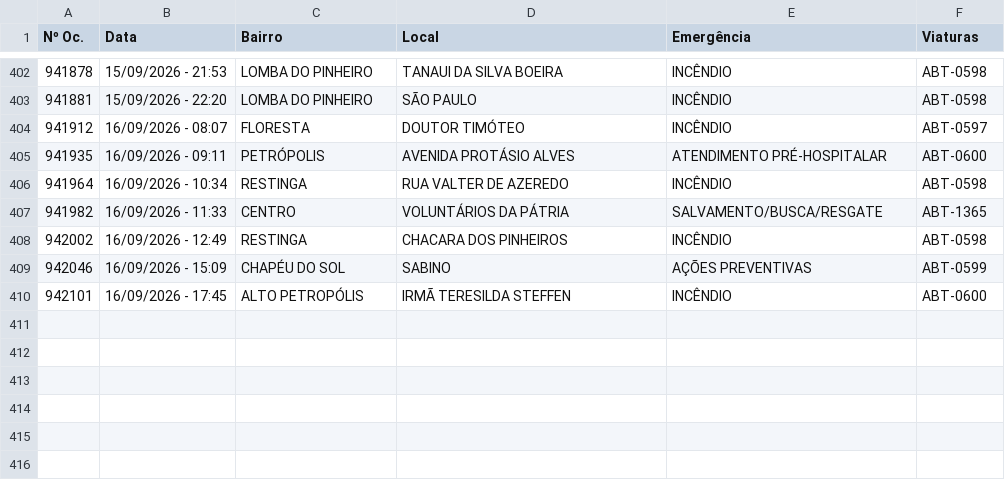
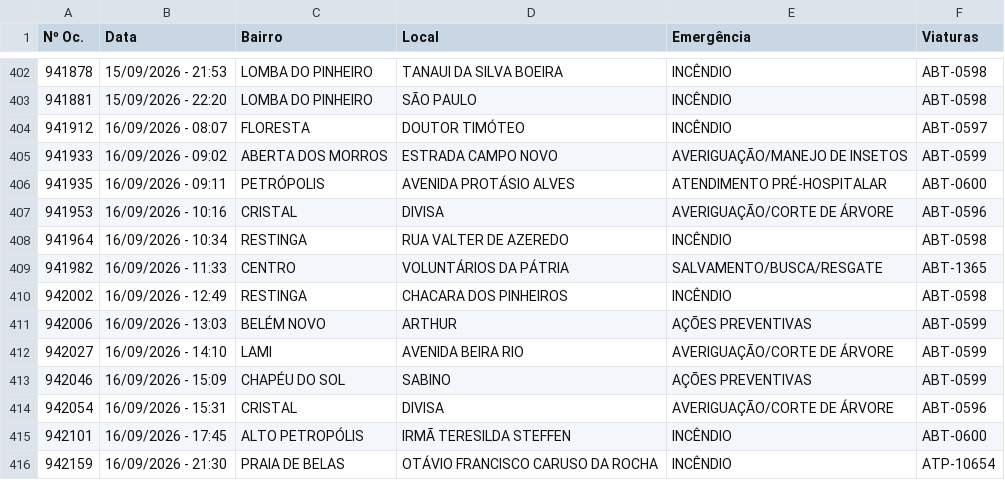
Before and after one commit to ciabm-1bbm/site, a CSV file: dados/PAINEL_MES_ATUAL.csv, drawn as a sheet; only a part is shown, gaps mark what is left out.

```diff
--- a/dados/PAINEL_MES_ATUAL.csv
+++ b/dados/PAINEL_MES_ATUAL.csv
@@ -404,3 +404,5 @@ Nº Oc.,Data,Bairro,Local,Emergência,Viaturas
 941912,16/09/2026 - 08:07,FLORESTA,DOUTOR TIMÓTEO,INCÊNDIO,ABT-0597
+941933,16/09/2026 - 09:02,ABERTA DOS MORROS,ESTRADA CAMPO NOVO,AVERIGUAÇÃO/MANEJO DE INSETOS,ABT-0599
 941935,16/09/2026 - 09:11,PETRÓPOLIS,AVENIDA PROTÁSIO ALVES,ATENDIMENTO PRÉ-HOSPITALAR,ABT-0600
+941953,16/09/2026 - 10:16,CRISTAL,DIVISA,AVERIGUAÇÃO/CORTE DE ÁRVORE,ABT-0596
 941964,16/09/2026 - 10:34,RESTINGA,RUA VALTER DE AZEREDO,INCÊNDIO,ABT-0598
@@ -408,3 +410,7 @@ Nº Oc.,Data,Bairro,Local,Emergência,Viaturas
 942002,16/09/2026 - 12:49,RESTINGA,CHACARA DOS PINHEIROS,INCÊNDIO,ABT-0598
+942006,16/09/2026 - 13:03,BELÉM NOVO,ARTHUR,AÇÕES PREVENTIVAS,ABT-0599
+942027,16/09/2026 - 14:10,LAMI,AVENIDA BEIRA RIO,AVERIGUAÇÃO/CORTE DE ÁRVORE,ABT-0599
 942046,16/09/2026 - 15:09,CHAPÉU DO SOL,SABINO,AÇÕES PREVENTIVAS,ABT-0599
+942054,16/09/2026 - 15:31,CRISTAL,DIVISA,AVERIGUAÇÃO/CORTE DE ÁRVORE,ABT-0596
 942101,16/09/2026 - 17:45,ALTO PETROPÓLIS,IRMÃ TERESILDA STEFFEN,INCÊNDIO,ABT-0600
+942159,16/09/2026 - 21:30,PRAIA DE BELAS,OTÁVIO FRANCISCO CARUSO DA ROCHA,INCÊNDIO,ATP-10654
```
